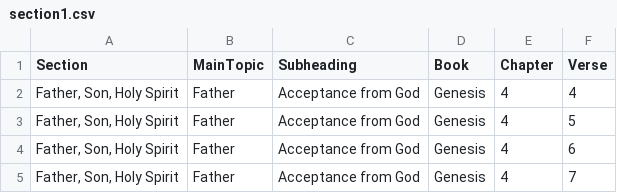
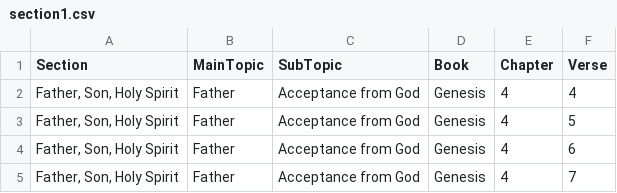
Before and after one commit to Twiggins12/BibleBlossoms, a CSV file: section1.csv, drawn as a sheet.

Commit message:
Update section1.csv

```diff
--- a/section1.csv
+++ b/section1.csv
@@ -1,2 +1,2 @@
-Section,MainTopic,Subheading,Book,Chapter,Verse
+Section,MainTopic,SubTopic,Book,Chapter,Verse
 "Father, Son, Holy Spirit",Father,Acceptance from God,Genesis,4,4
```
